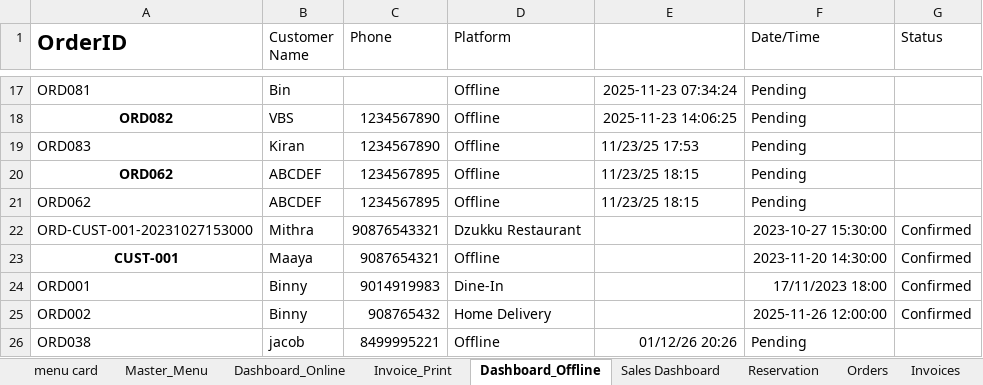
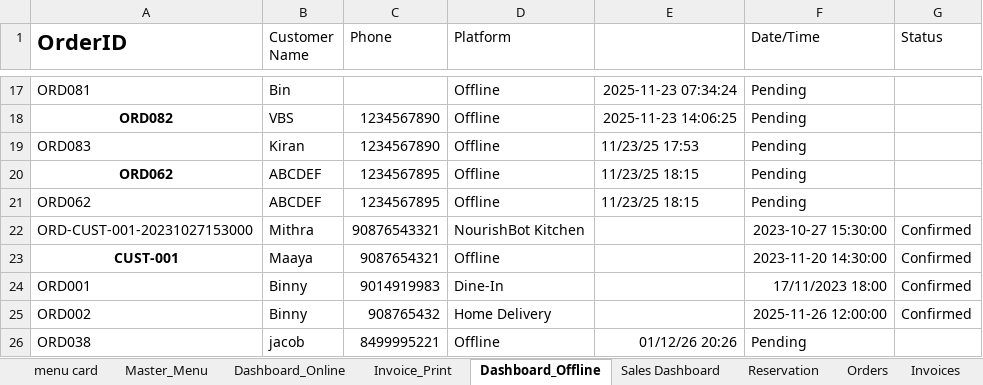
Before and after one commit to Krishnareddy2468/NourishBot-AgenticAI-Food-Ordering-Assistant, an Excel workbook: frontend/public/Project_NourishBot.xlsx, sheet Dashboard_Offline, drawn as a sheet; only a part is shown, gaps mark what is left out; values as stored, in another font and other column widths than the file's, no borders; charts and pictures not drawn; the diff names each change by its address in the sheet, - before the commit and + after, or states it on an @@ line.

```diff
--- a/frontend/public/Project_NourishBot.xlsx (sheet Dashboard_Offline)
+++ b/frontend/public/Project_NourishBot.xlsx (sheet Dashboard_Offline)
-D22 (Platform): Dzukku Restaurant
+D22 (Platform): NourishBot Kitchen
```
Also changed, not shown: sheet Employees, backend/data/Project_NourishBot.xlsx, 7 other files.
